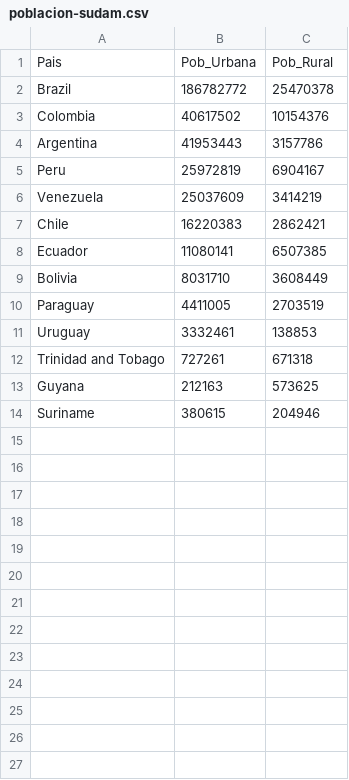
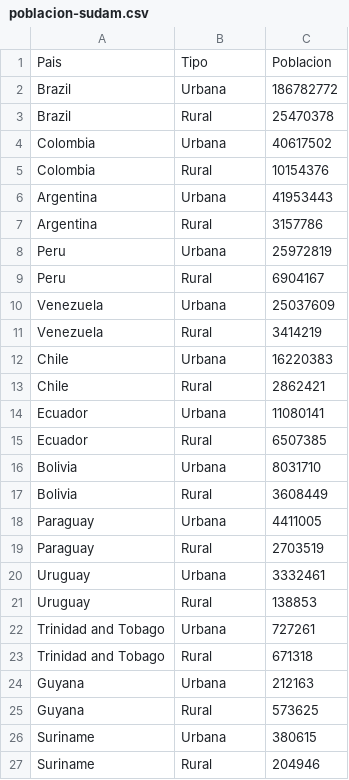
Before and after one commit to rocarvaj/rcd1-uai, a CSV file: data/poblacion-sudam.csv, drawn as a sheet.

Commit message:
Transformado datos de población sudamericana a formato tidy

```diff
--- a/data/poblacion-sudam.csv
+++ b/data/poblacion-sudam.csv
@@ -1,14 +1,27 @@
-Pais,Pob_Urbana,Pob_Rural
-Brazil,186782772,25470378
-Colombia,40617502,10154376
-Argentina,41953443,3157786
-Peru,25972819,6904167
-Venezuela,25037609,3414219
-Chile,16220383,2862421
-Ecuador,11080141,6507385
-Bolivia,8031710,3608449
-Paraguay,4411005,2703519
-Uruguay,3332461,138853
-Trinidad and Tobago,727261,671318
-Guyana,212163,573625
-Suriname,380615,204946
+Pais,Tipo,Poblacion
+Brazil,Urbana,186782772
+Brazil,Rural,25470378
+Colombia,Urbana,40617502
+Colombia,Rural,10154376
+Argentina,Urbana,41953443
+Argentina,Rural,3157786
+Peru,Urbana,25972819
+Peru,Rural,6904167
+Venezuela,Urbana,25037609
+Venezuela,Rural,3414219
+Chile,Urbana,16220383
+Chile,Rural,2862421
+Ecuador,Urbana,11080141
+Ecuador,Rural,6507385
+Bolivia,Urbana,8031710
+Bolivia,Rural,3608449
+Paraguay,Urbana,4411005
+Paraguay,Rural,2703519
+Uruguay,Urbana,3332461
+Uruguay,Rural,138853
+Trinidad and Tobago,Urbana,727261
+Trinidad and Tobago,Rural,671318
+Guyana,Urbana,212163
+Guyana,Rural,573625
+Suriname,Urbana,380615
+Suriname,Rural,204946
```
